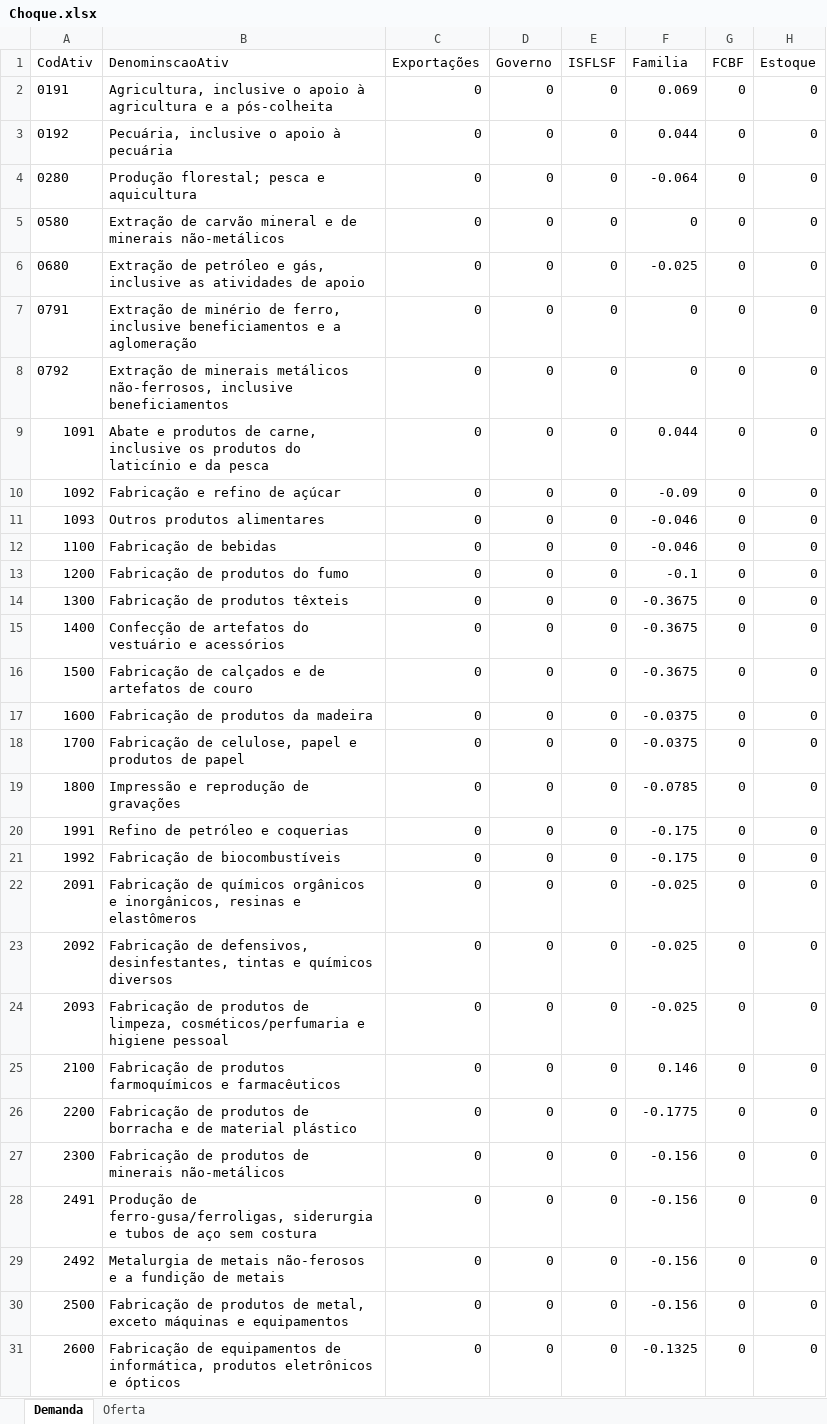
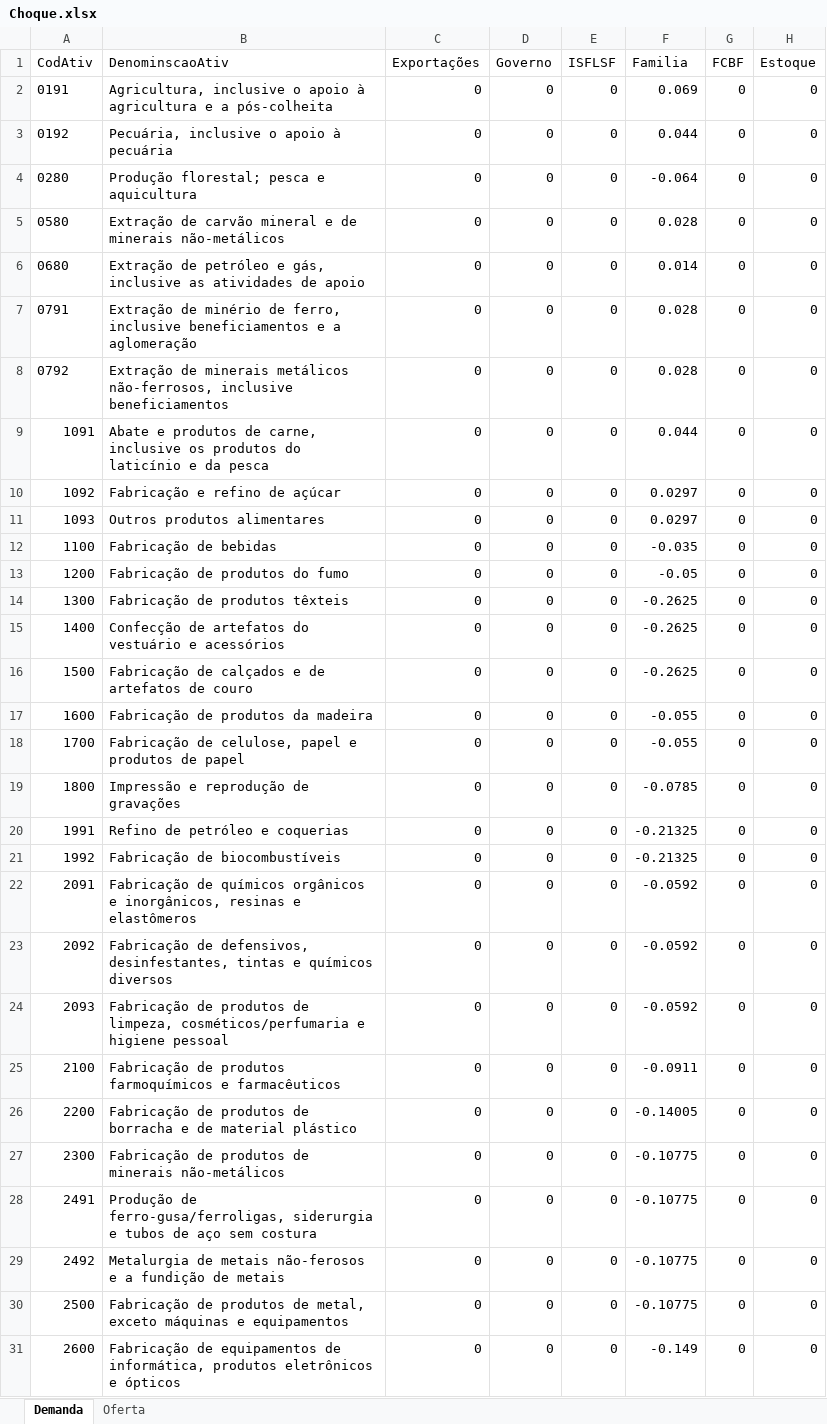
Before and after one commit to JoaoMariaOliveira/GeraAnaliseNacional, an Excel workbook: Input/Choque.xlsx, sheet Demanda, drawn as a sheet; only a part is shown; values as stored, in another font and other column widths than the file's, no borders; the diff covers the shown part only; the diff names each change by its address in the sheet, - before the commit and + after, or states it on an @@ line.

```diff
--- a/Input/Choque.xlsx (sheet Demanda)
+++ b/Input/Choque.xlsx (sheet Demanda)
-F5 (Familia): 0
+F5 (Familia): 0.028
-F6 (Familia): -0.025
+F6 (Familia): 0.014
-F7:F8 (Familia): 0
+F7:F8 (Familia): 0.028
-F10 (Familia): -0.09
+F10 (Familia): 0.0297
-F11 (Familia): -0.046
+F11 (Familia): 0.0297
-F12 (Familia): -0.046
+F12 (Familia): -0.035
-F13 (Familia): -0.1
+F13 (Familia): -0.05
-F14:F16 (Familia): -0.3675
+F14:F16 (Familia): -0.2625
-F17:F18 (Familia): -0.0375
+F17:F18 (Familia): -0.055
-F20:F21 (Familia): -0.175
+F20:F21 (Familia): -0.21325
-F22:F24 (Familia): -0.025
+F22:F24 (Familia): -0.0592
-F25 (Familia): 0.146
+F25 (Familia): -0.0911
-F26 (Familia): -0.1775
+F26 (Familia): -0.14005
-F27:F30 (Familia): -0.156
+F27:F30 (Familia): -0.10775
-F31 (Familia): -0.1325
+F31 (Familia): -0.149
```
Also changed, not shown: 35 edited cells elsewhere in this sheet, sheet Oferta, Output/Chock_Nacional_2013_68.xlsx, Output/Chock_Nacional_2015_68.xlsx, 3 other files.
